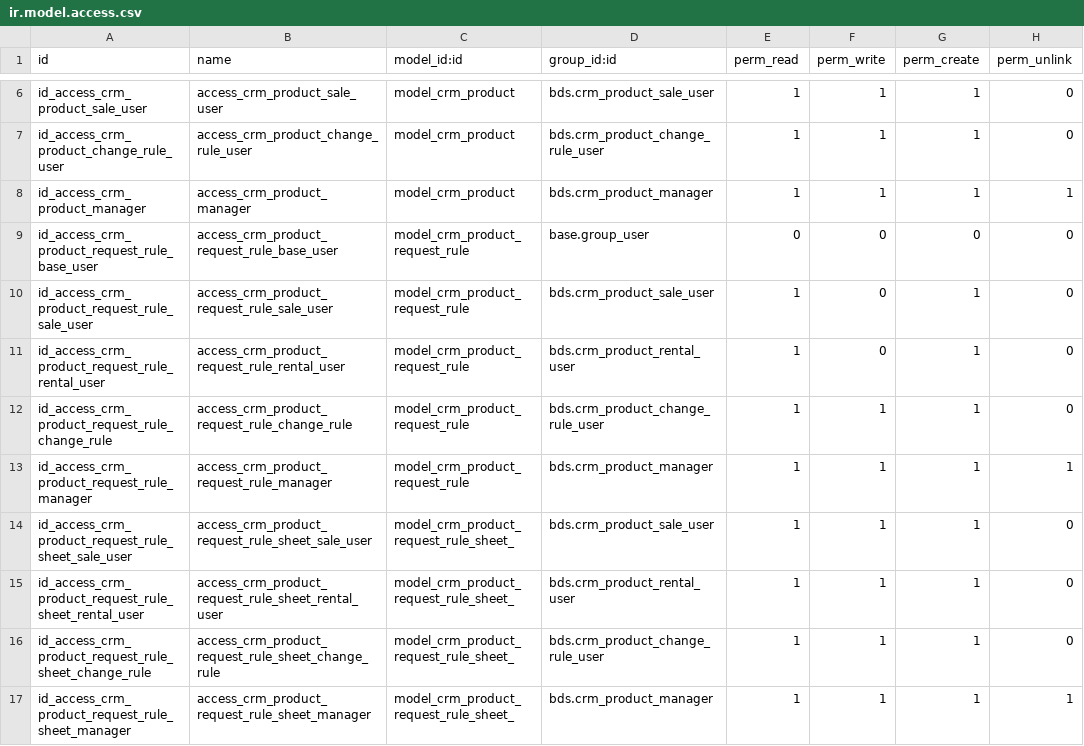
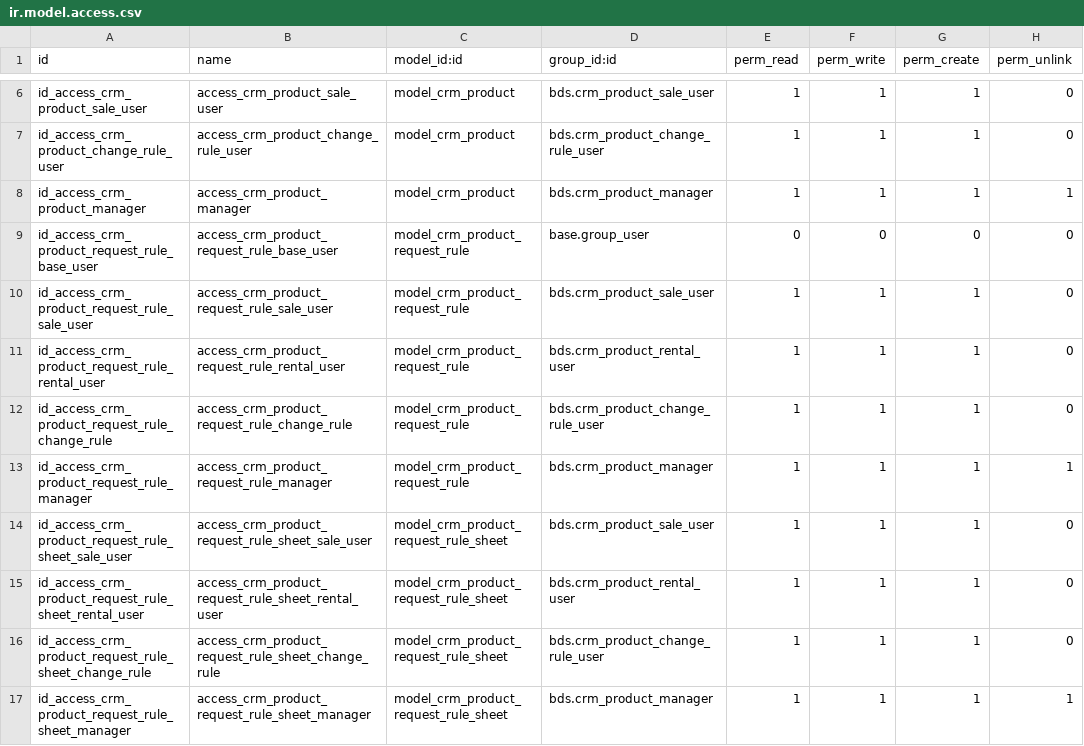
Before and after one commit to lthieu1123/giauybds, a CSV file: security/ir.model.access.csv, drawn as a sheet; only a part is shown, gaps mark what is left out.

```diff
--- a/security/ir.model.access.csv
+++ b/security/ir.model.access.csv
@@ -9,9 +9,9 @@ id_access_crm_product_manager,access_crm_product_manager,model_crm_product,bds.c
 id_access_crm_product_request_rule_base_user,access_crm_product_request_rule_base_user,model_crm_product_request_rule,base.group_user,0,0,0,0
-id_access_crm_product_request_rule_sale_user,access_crm_product_request_rule_sale_user,model_crm_product_request_rule,bds.crm_product_sale_user,1,0,1,0
-id_access_crm_product_request_rule_rental_user,access_crm_product_request_rule_rental_user,model_crm_product_request_rule,bds.crm_product_rental_user,1,0,1,0
+id_access_crm_product_request_rule_sale_user,access_crm_product_request_rule_sale_user,model_crm_product_request_rule,bds.crm_product_sale_user,1,1,1,0
+id_access_crm_product_request_rule_rental_user,access_crm_product_request_rule_rental_user,model_crm_product_request_rule,bds.crm_product_rental_user,1,1,1,0
 id_access_crm_product_request_rule_change_rule,access_crm_product_request_rule_change_rule,model_crm_product_request_rule,bds.crm_product_change_rule_user,1,1,1,0
 id_access_crm_product_request_rule_manager,access_crm_product_request_rule_manager,model_crm_product_request_rule,bds.crm_product_manager,1,1,1,1
-id_access_crm_product_request_rule_sheet_sale_user,access_crm_product_request_rule_sheet_sale_user,model_crm_product_request_rule_sheet_,bds.crm_product_sale_user,1,1,1,0
-id_access_crm_product_request_rule_sheet_rental_user,access_crm_product_request_rule_sheet_rental_user,model_crm_product_request_rule_sheet_,bds.crm_product_rental_user,1,1,1,0
-id_access_crm_product_request_rule_sheet_change_rule,access_crm_product_request_rule_sheet_change_rule,model_crm_product_request_rule_sheet_,bds.crm_product_change_rule_user,1,1,1,0
-id_access_crm_product_request_rule_sheet_manager,access_crm_product_request_rule_sheet_manager,model_crm_product_request_rule_sheet_,bds.crm_product_manager,1,1,1,1
+id_access_crm_product_request_rule_sheet_sale_user,access_crm_product_request_rule_sheet_sale_user,model_crm_product_request_rule_sheet,bds.crm_product_sale_user,1,1,1,0
+id_access_crm_product_request_rule_sheet_rental_user,access_crm_product_request_rule_sheet_rental_user,model_crm_product_request_rule_sheet,bds.crm_product_rental_user,1,1,1,0
+id_access_crm_product_request_rule_sheet_change_rule,access_crm_product_request_rule_sheet_change_rule,model_crm_product_request_rule_sheet,bds.crm_product_change_rule_user,1,1,1,0
+id_access_crm_product_request_rule_sheet_manager,access_crm_product_request_rule_sheet_manager,model_crm_product_request_rule_sheet,bds.crm_product_manager,1,1,1,1
```
Also changed, not shown: 14 other files.
